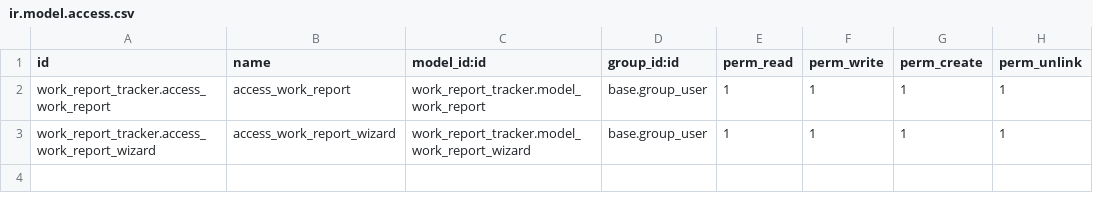
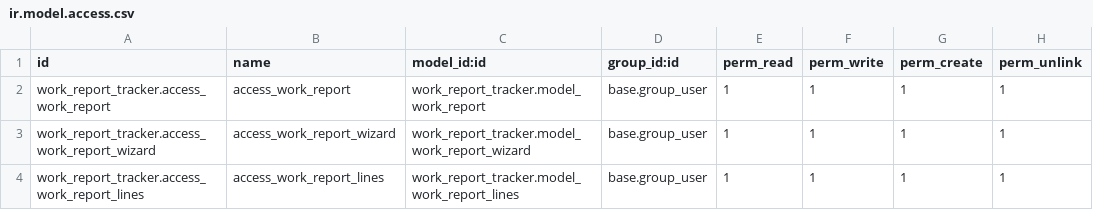
Before and after one commit to nashwa-b/workshop_erp, a CSV file: work_report_tracker/security/ir.model.access.csv, drawn as a sheet; the diff names each change by its address in the sheet, - before the commit and + after, or states it on an @@ line.

Commit message:
one2many report

```diff
--- a/work_report_tracker/security/ir.model.access.csv
+++ b/work_report_tracker/security/ir.model.access.csv
+row 4: work_report_tracker.access_work_report_lines | access_work_report_lines | work_report_tracker.model_work_report_lines | base.group_user | 1 | 1 | 1 | 1
```
Also changed, not shown: 11 other files.
